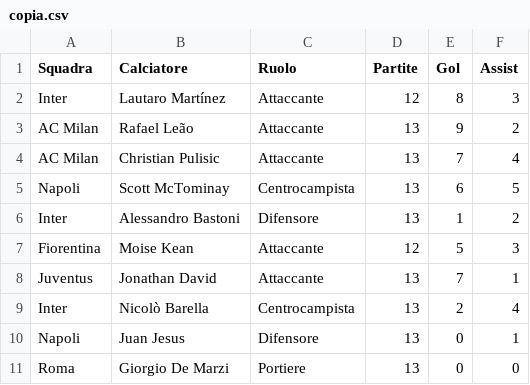
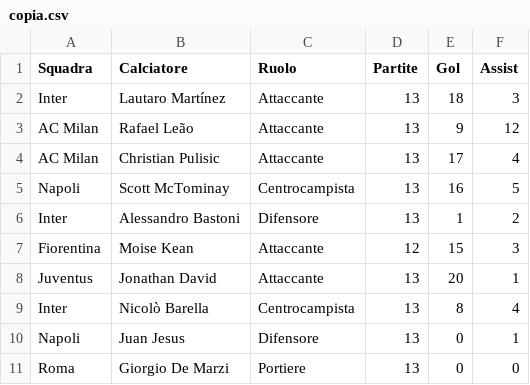
Before and after one commit to Deyae-Bellafkih/CSV, a CSV file: copia.csv, drawn as a sheet.

```diff
--- a/copia.csv
+++ b/copia.csv
@@ -1,10 +1,10 @@
 Squadra,Calciatore,Ruolo,Partite,Gol,Assist
-Inter,Lautaro Martínez,Attaccante,12,8,3
-AC Milan,Rafael Leão,Attaccante,13,9,2
-AC Milan,Christian Pulisic,Attaccante,13,7,4
-Napoli,Scott McTominay,Centrocampista,13,6,5
+Inter,Lautaro Martínez,Attaccante,13,18,3
+AC Milan,Rafael Leão,Attaccante,13,9,12
+AC Milan,Christian Pulisic,Attaccante,13,17,4
+Napoli,Scott McTominay,Centrocampista,13,16,5
 Inter,Alessandro Bastoni, Difensore,13,1,2
-Fiorentina,Moise Kean,Attaccante,12,5,3
-Juventus,Jonathan David,Attaccante,13,7,1
-Inter,Nicolò Barella,Centrocampista,13,2,4
+Fiorentina,Moise Kean,Attaccante,12,15,3
+Juventus,Jonathan David,Attaccante,13,20,1
+Inter,Nicolò Barella,Centrocampista,13,8,4
 Napoli,Juan Jesus,Difensore,13,0,1
```
Also changed, not shown: input.csv, 1 other file.
